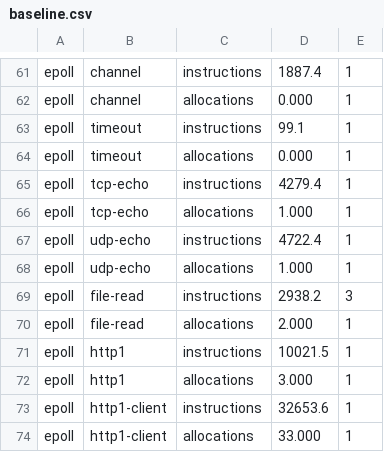
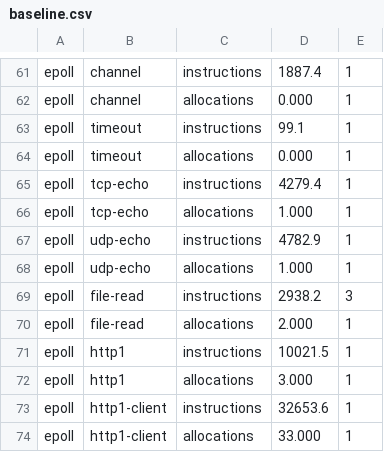
Before and after one commit to giong-run/Giong, a CSV file: bench/instr/baseline.csv, drawn as a sheet; only a part is shown, gaps mark what is left out.

Commit message:
perf(net): keep the send queue and the epoll set changes off the hot paths
scripts/instr.py check failed on this branch, by 2-5% on every case.
Fixes:

- The event loop reads a flag before it borrows the send queue, and no
  longer stores the turn number: each turn paid two RefCell borrows (yield
  +4%, spawn and channel +2%).
- send_to and send decide between sending at once and queueing in the
  call they already make into the worker; try_send_to and try_send are
  inlined again.
- On epoll, a busy datagram socket leaves the epoll set when it receives
  (after 64 datagrams, if no task waits), not in the event dispatch, and
  adding it back is out of line; the waker push in Epoll::wait is inlined:
  tcp-echo and http1 were 1.2-2% over.

Every case is within its limit except epoll udp-echo, +1.3% (4722 to
4783 instructions): the datagram count per receive, the flag per turn and
the larger send_to future, the cost of the two changes on one datagram at
a time. New baseline for that row only.

```diff
--- a/bench/instr/baseline.csv
+++ b/bench/instr/baseline.csv
@@ -66,3 +66,3 @@ epoll,tcp-echo,instructions,4279.4,1
 epoll,tcp-echo,allocations,1.000,1
-epoll,udp-echo,instructions,4722.4,1
+epoll,udp-echo,instructions,4782.9,1
 epoll,udp-echo,allocations,1.000,1
```
Also changed, not shown: 5 other files.
